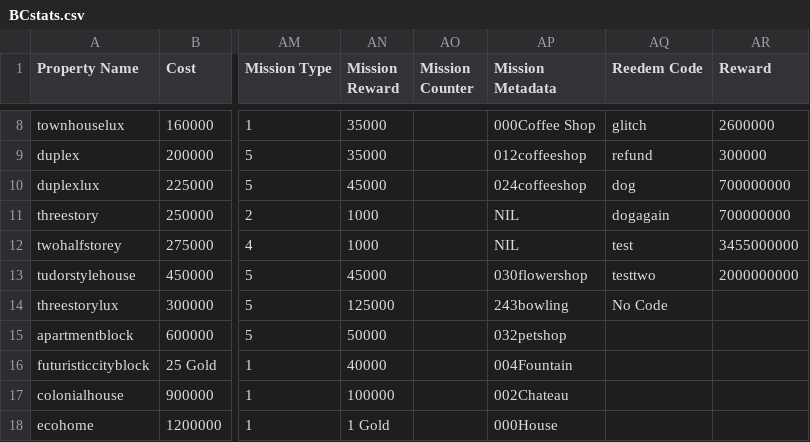
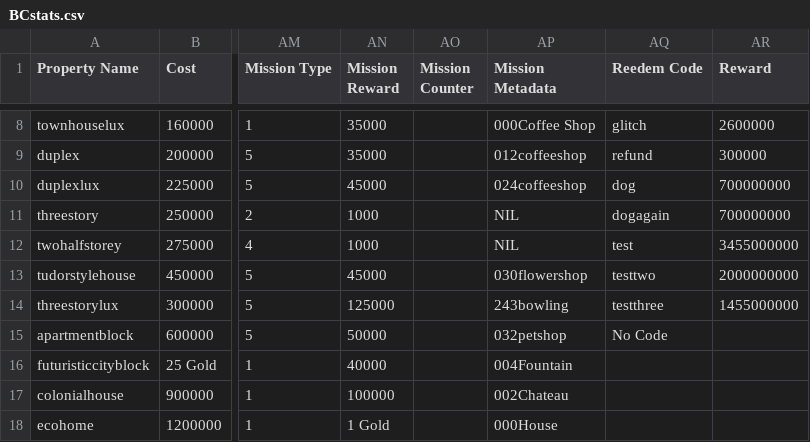
Before and after one commit to Zaiqin/ZQStudios, a CSV file: BCstats.csv, drawn as a sheet; only a part is shown, gaps mark what is left out; the diff names each change by its address in the sheet, - before the commit and + after, or states it on an @@ line.

Commit message:
Update BCstats.csv

```diff
--- a/BCstats.csv
+++ b/BCstats.csv
-AQ14 (Reedem Code): No Code
+AQ14 (Reedem Code): testthree
-AR14 (Reward): (empty)
+AR14 (Reward): 1455000000
-AQ15 (Reedem Code): (empty)
+AQ15 (Reedem Code): No Code
```
